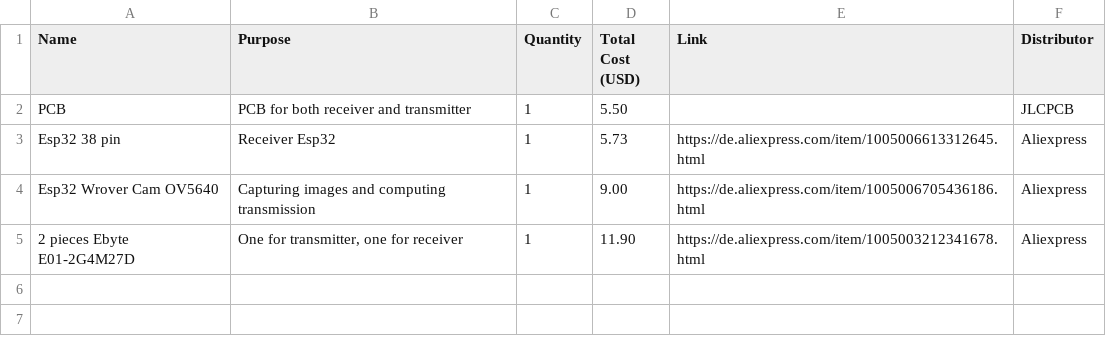
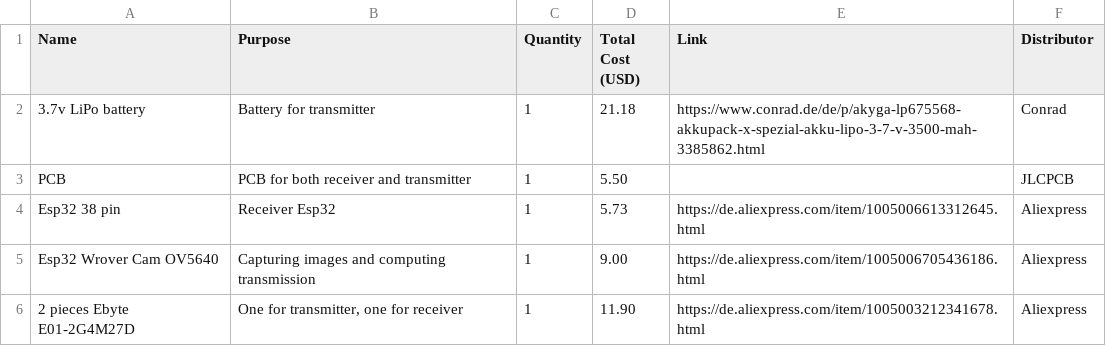
Before and after one commit to F45c/wireless-esp32-cam, a CSV file: BOM.csv, drawn as a sheet; the diff names each change by its address in the sheet, - before the commit and + after, or states it on an @@ line.

Commit message:
added battery to bom

```diff
--- a/BOM.csv
+++ b/BOM.csv
+row 2: 3.7v LiPo battery | Battery for transmitter | 1 | 21.18 | https://www.conrad.de/de/p/akyga-lp675568-akkupack-x-spezial-akku-lipo-3-7-v-3500-mah-3385862.html | Conrad
```
